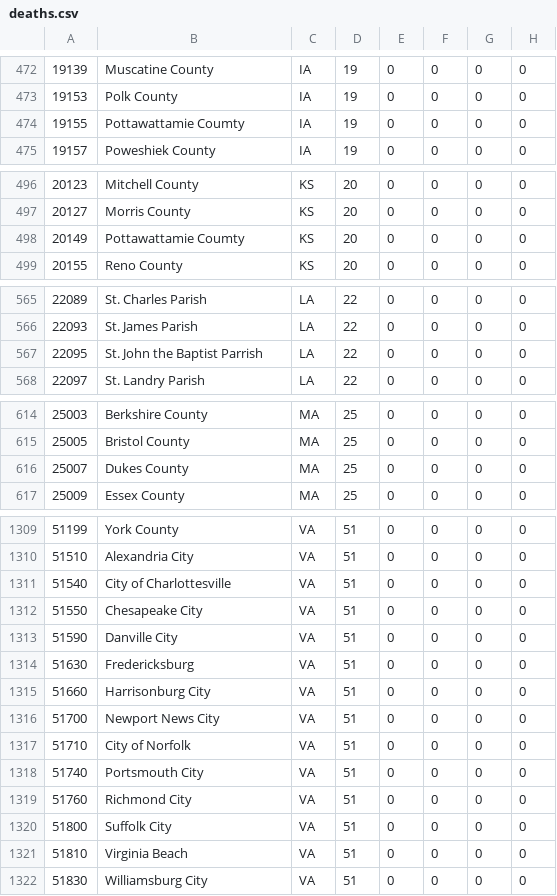
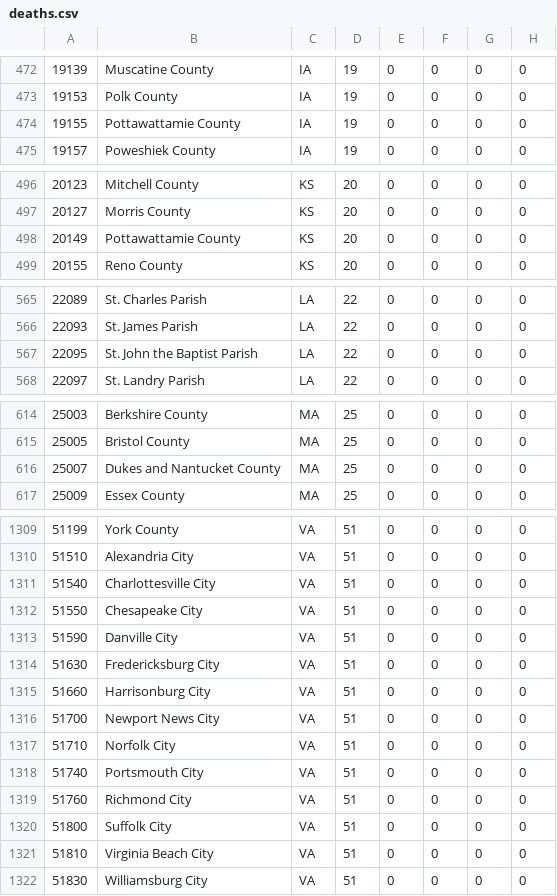
Before and after one commit to Yu-Group/covid19-severity-prediction, a CSV file: data/usafacts/deaths.csv, drawn as a sheet; only a part is shown, gaps mark what is left out; the diff covers the shown part only; the diff names each change by its address in the sheet, - before the commit and + after, or states it on an @@ line.

```diff
--- a/data/usafacts/deaths.csv
+++ b/data/usafacts/deaths.csv
-B474: Pottawattamie Coumty
+B474: Pottawattamie County
-B498: Pottawattamie Coumty
+B498: Pottawattamie County
-B567: St. John the Baptist Parrish
+B567: St. John the Baptist Parish
-B616: Dukes County
+B616: Dukes and Nantucket County
-B1311: City of Charlottesville
+B1311: Charlottesville City
-B1314: Fredericksburg
+B1314: Fredericksburg City
-B1317: City of Norfolk
+B1317: Norfolk City
-B1321: Virginia Beach
+B1321: Virginia Beach City
```
Also changed, not shown: 25 edited cells elsewhere in this file.
